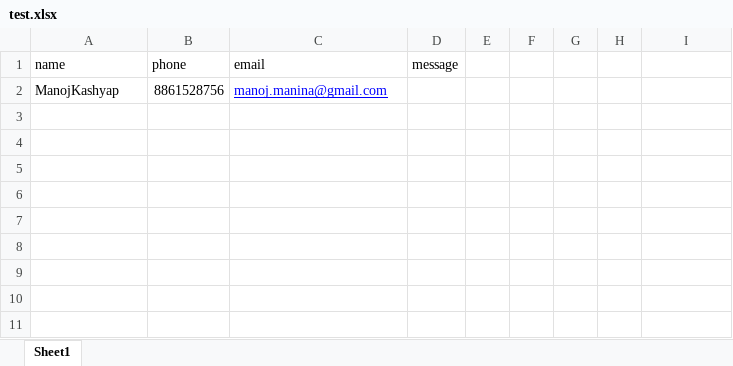
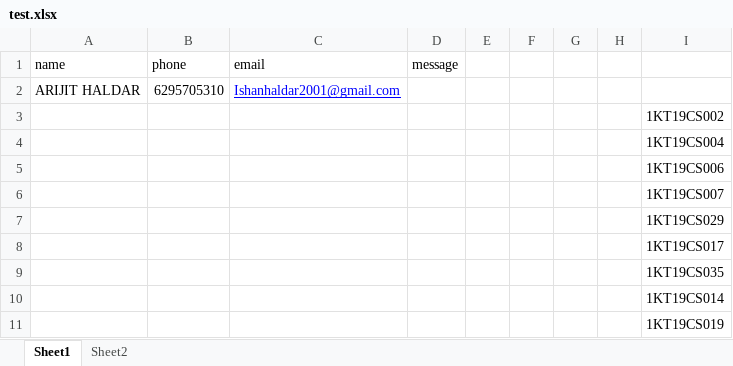
Before and after one commit to ravichandr88/ClassFlyCommunity, an Excel workbook: exam/test.xlsx, sheet Sheet1, drawn as a sheet; values as stored, in another font and other column widths than the file's, no borders; removed rows and columns are numbered as before the commit, all else as after; the diff names each change by its address in the sheet, - before the commit and + after, or states it on an @@ line.

```diff
--- a/exam/test.xlsx (sheet Sheet1)
+++ b/exam/test.xlsx (sheet Sheet1)
+sheet tab: Sheet2
-row 2: ManojKashyap | 8861528756 | manoj.manina@gmail.com
+row 2: ARIJIT HALDAR | 6295705310 | Ishanhaldar2001@gmail.com
+row 3:  |  |  |  |  |  |  |  | 1KT19CS002
+row 4:  |  |  |  |  |  |  |  | 1KT19CS004
+row 5:  |  |  |  |  |  |  |  | 1KT19CS006
+row 6:  |  |  |  |  |  |  |  | 1KT19CS007
+row 7:  |  |  |  |  |  |  |  | 1KT19CS029
+row 8:  |  |  |  |  |  |  |  | 1KT19CS017
+row 9:  |  |  |  |  |  |  |  | 1KT19CS035
+row 10:  |  |  |  |  |  |  |  | 1KT19CS014
+row 11:  |  |  |  |  |  |  |  | 1KT19CS019
```
Also changed, not shown: exam/response.xlsx, 4 other files.
